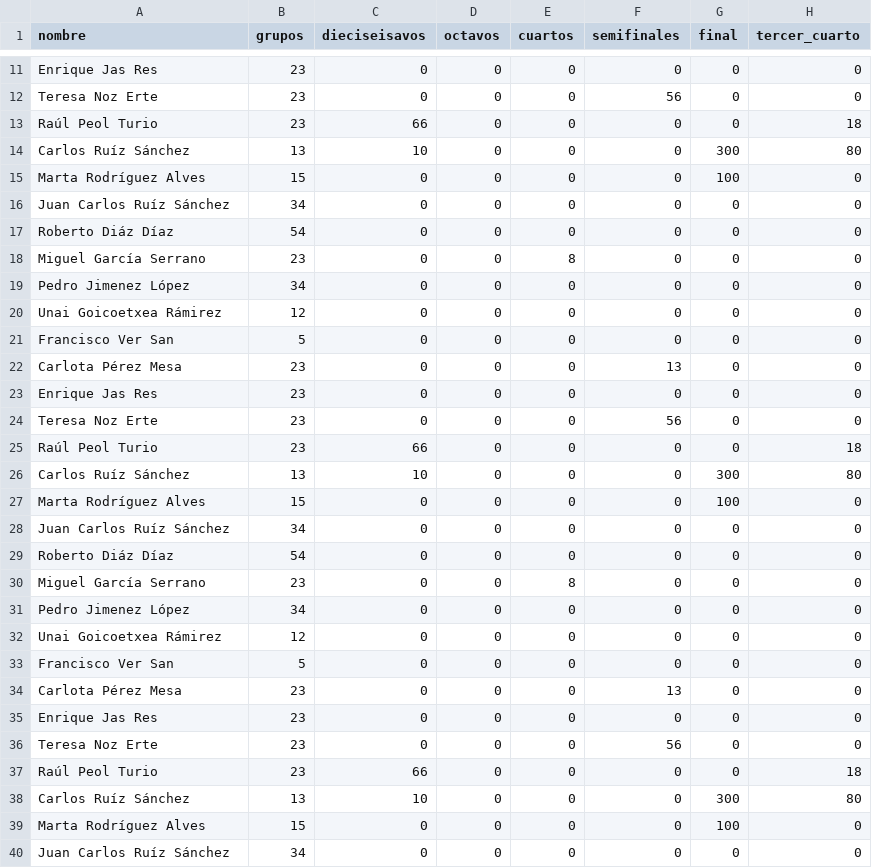
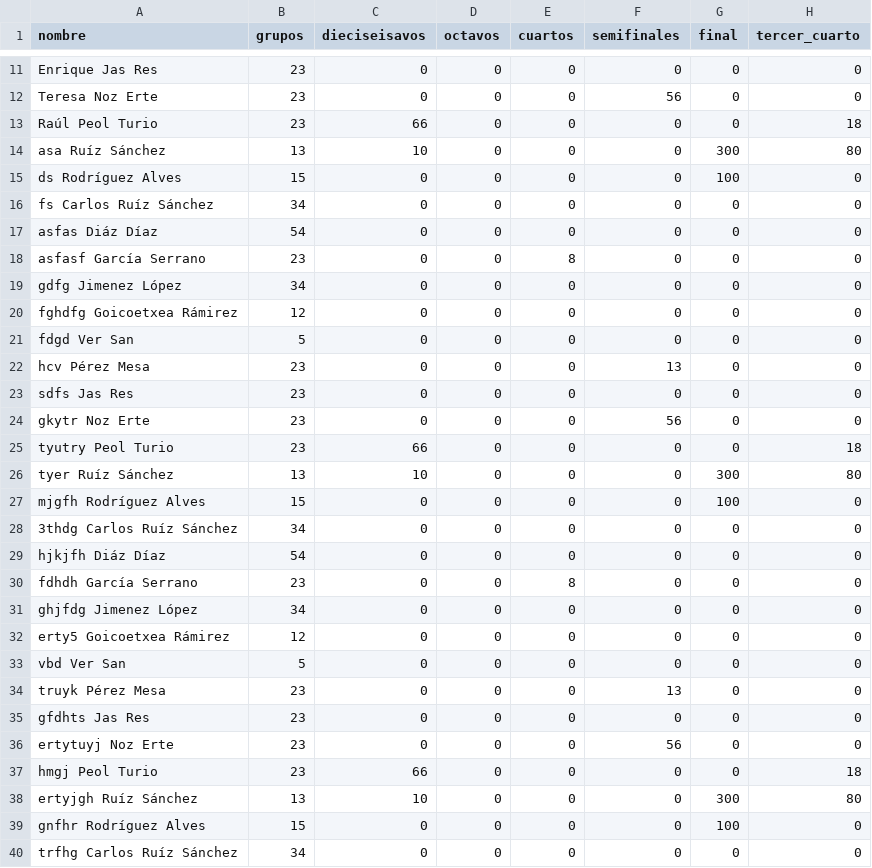
Before and after one commit to Miguel2010/mundial_2026.github.io, a CSV file: data/clasificacion.csv, drawn as a sheet; only a part is shown, gaps mark what is left out; the diff covers the shown part only.

Commit message:
Update clasificacion.csv

```diff
--- a/data/clasificacion.csv
+++ b/data/clasificacion.csv
@@ -13,28 +13,28 @@ Teresa Noz Erte;23;0;0;0;56;0;0
 Raúl Peol Turio;23;66;0;0;0;0;18
-Carlos Ruíz Sánchez;13;10;0;0;0;300;80
-Marta Rodríguez Alves;15;0;0;0;0;100;0
-Juan Carlos Ruíz Sánchez;34;0;0;0;0;0;0
-Roberto Diáz Díaz;54;0;0;0;0;0;0
-Miguel García Serrano;23;0;0;8;0;0;0
-Pedro Jimenez López;34;0;0;0;0;0;0
-Unai Goicoetxea Rámirez;12;0;0;0;0;0;0
-Francisco Ver San;5;0;0;0;0;0;0
-Carlota Pérez Mesa;23;0;0;0;13;0;0
-Enrique Jas Res;23;0;0;0;0;0;0
-Teresa Noz Erte;23;0;0;0;56;0;0
-Raúl Peol Turio;23;66;0;0;0;0;18
-Carlos Ruíz Sánchez;13;10;0;0;0;300;80
-Marta Rodríguez Alves;15;0;0;0;0;100;0
-Juan Carlos Ruíz Sánchez;34;0;0;0;0;0;0
-Roberto Diáz Díaz;54;0;0;0;0;0;0
-Miguel García Serrano;23;0;0;8;0;0;0
-Pedro Jimenez López;34;0;0;0;0;0;0
-Unai Goicoetxea Rámirez;12;0;0;0;0;0;0
-Francisco Ver San;5;0;0;0;0;0;0
-Carlota Pérez Mesa;23;0;0;0;13;0;0
-Enrique Jas Res;23;0;0;0;0;0;0
-Teresa Noz Erte;23;0;0;0;56;0;0
-Raúl Peol Turio;23;66;0;0;0;0;18
-Carlos Ruíz Sánchez;13;10;0;0;0;300;80
-Marta Rodríguez Alves;15;0;0;0;0;100;0
-Juan Carlos Ruíz Sánchez;34;0;0;0;0;0;0
+asa Ruíz Sánchez;13;10;0;0;0;300;80
+ds Rodríguez Alves;15;0;0;0;0;100;0
+fs Carlos Ruíz Sánchez;34;0;0;0;0;0;0
+asfas Diáz Díaz;54;0;0;0;0;0;0
+asfasf García Serrano;23;0;0;8;0;0;0
+gdfg Jimenez López;34;0;0;0;0;0;0
+fghdfg Goicoetxea Rámirez;12;0;0;0;0;0;0
+fdgd Ver San;5;0;0;0;0;0;0
+hcv Pérez Mesa;23;0;0;0;13;0;0
+sdfs Jas Res;23;0;0;0;0;0;0
+gkytr Noz Erte;23;0;0;0;56;0;0
+tyutry Peol Turio;23;66;0;0;0;0;18
+tyer Ruíz Sánchez;13;10;0;0;0;300;80
+mjgfh Rodríguez Alves;15;0;0;0;0;100;0
+3thdg Carlos Ruíz Sánchez;34;0;0;0;0;0;0
+hjkjfh Diáz Díaz;54;0;0;0;0;0;0
+fdhdh García Serrano;23;0;0;8;0;0;0
+ghjfdg Jimenez López;34;0;0;0;0;0;0
+erty5 Goicoetxea Rámirez;12;0;0;0;0;0;0
+vbd Ver San;5;0;0;0;0;0;0
+truyk Pérez Mesa;23;0;0;0;13;0;0
+gfdhts Jas Res;23;0;0;0;0;0;0
+ertytuyj Noz Erte;23;0;0;0;56;0;0
+hmgj Peol Turio;23;66;0;0;0;0;18
+ertyjgh Ruíz Sánchez;13;10;0;0;0;300;80
+gnfhr Rodríguez Alves;15;0;0;0;0;100;0
+trfhg Carlos Ruíz Sánchez;34;0;0;0;0;0;0
```
Also changed, not shown: 9 edited cells elsewhere in this file.
